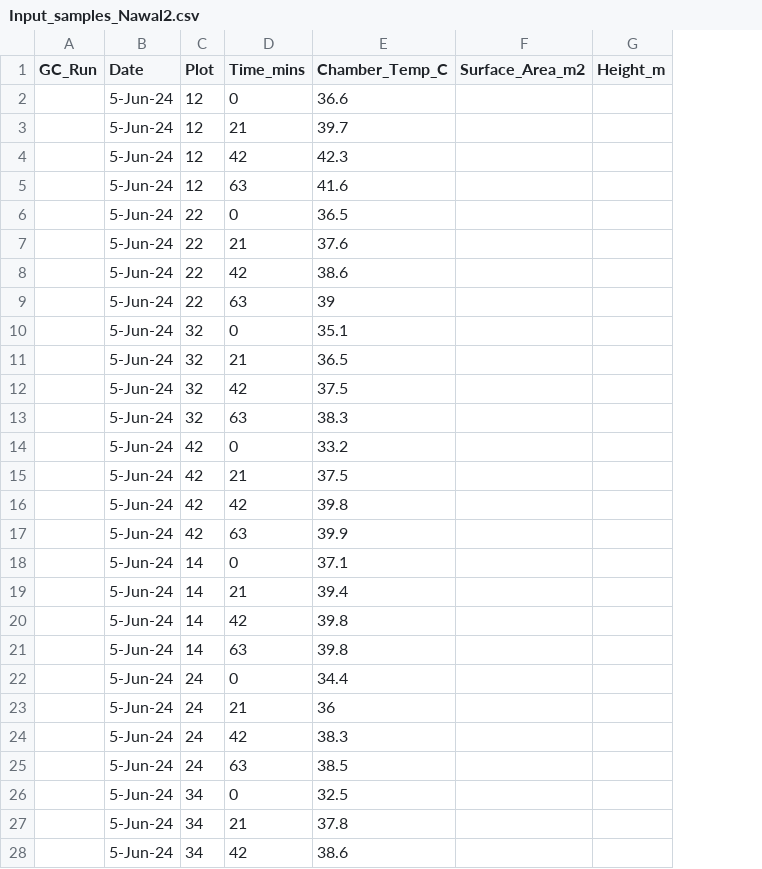
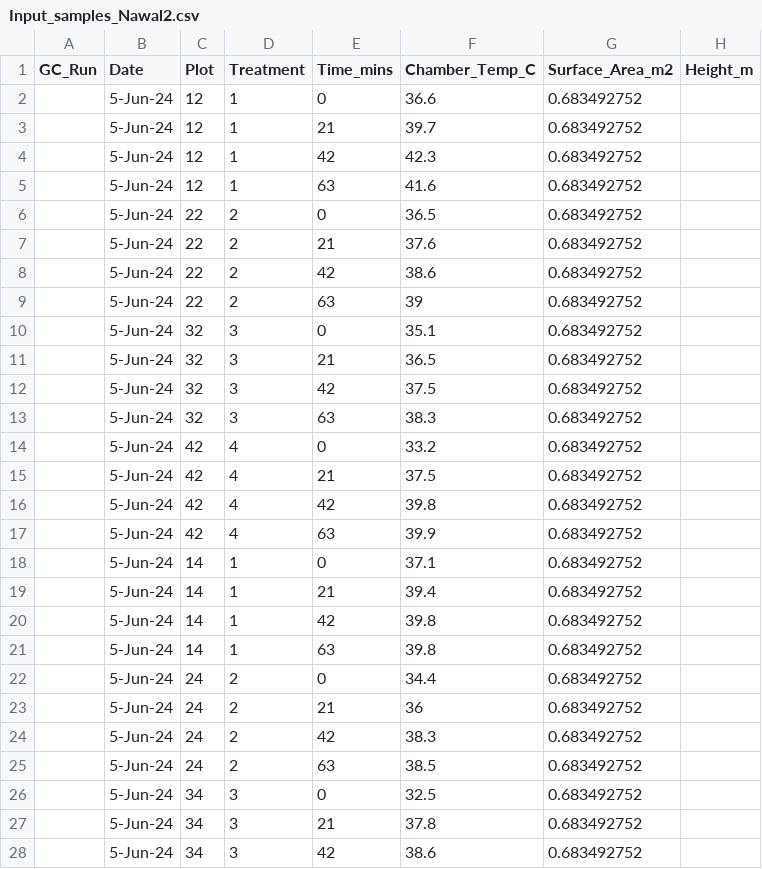
Before and after one commit to XiaoZhangZhangRice/Peak2Flux2, a CSV file: data/Input_samples_Nawal2.csv, drawn as a sheet; only a part is shown; addresses are those after the commit; the diff covers the shown part only; the diff names each change by its address in the sheet, - before the commit and + after, or states it on an @@ line.

```diff
--- a/data/Input_samples_Nawal2.csv
+++ b/data/Input_samples_Nawal2.csv
+column D (Treatment), rows 2-28: 1 | 1 | 1 | 1 | 2 | 2 | 2 | 2 | 3 | 3 | 3 | 3 | 4 | 4 | 4 | 4 | 1 | 1 | 1 | 1 | 2 | 2 | 2 | 2 | 3 | 3 | 3
-G2:G28 (Surface_Area_m2): (empty)
+G2:G28 (Surface_Area_m2): 0.683492752
```
Also changed, not shown: 21 edited cells elsewhere in this file, data/Input_samples_DASIG_1.csv, data/Input_samples_Nawal.csv, 11 other files.
